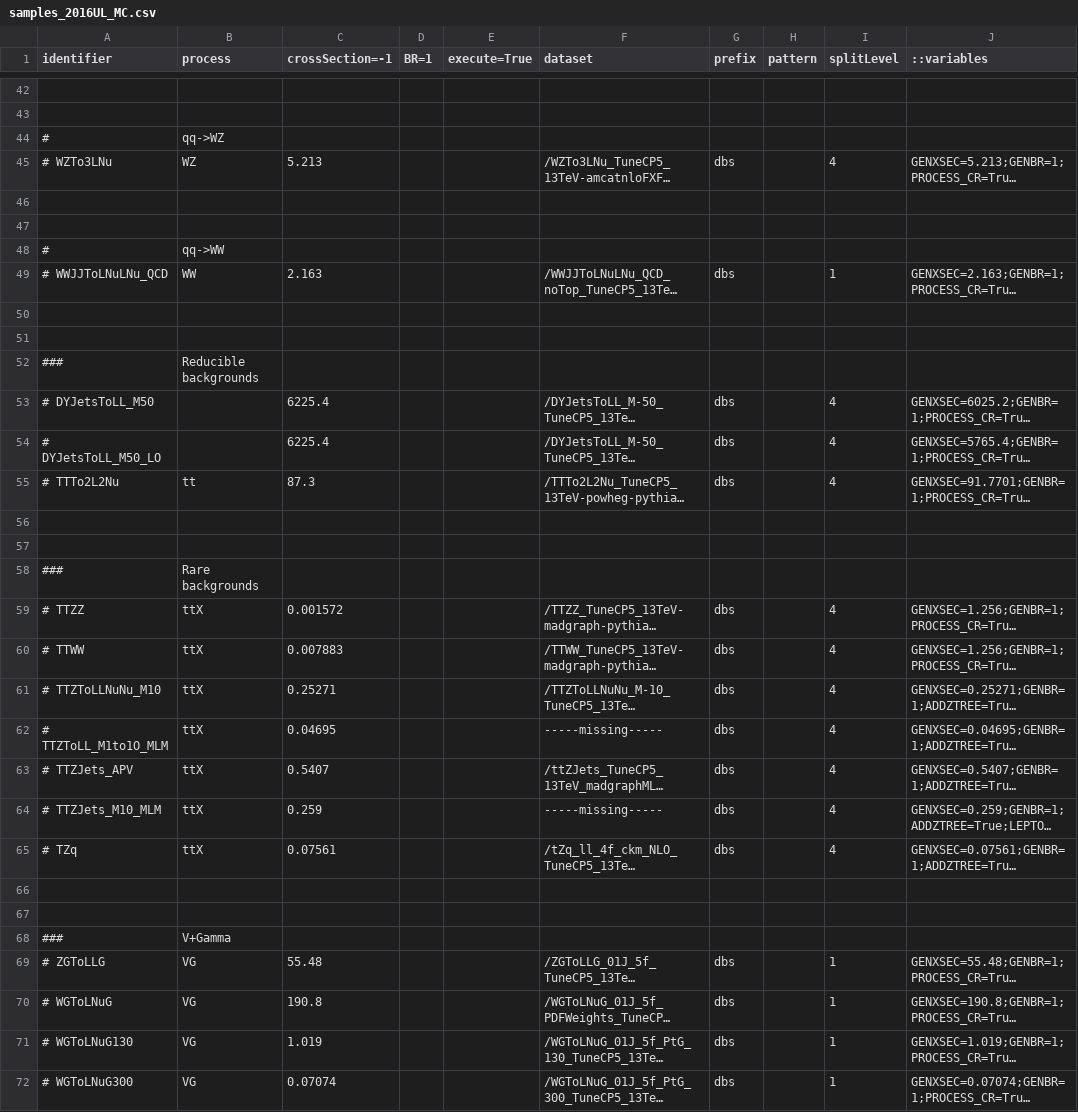
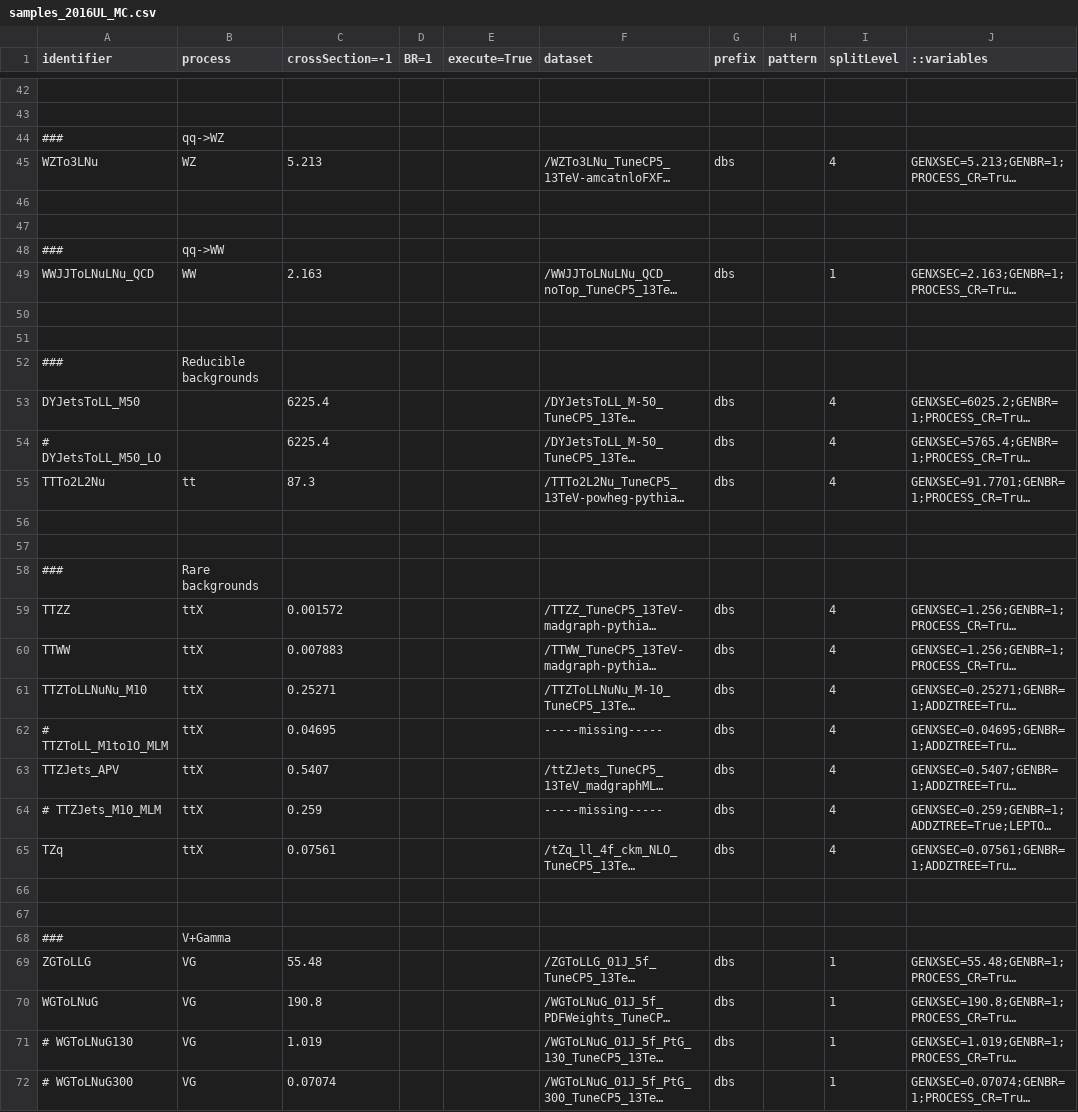
Before and after one commit to bellan/VVXAnalysis, a CSV file: Producers/python/samples_2016UL_MC.csv, drawn as a sheet; only a part is shown, gaps mark what is left out; long unchanged cells end in …; the diff covers the shown part only; the diff names each change by its address in the sheet, - before the commit and + after, or states it on an @@ line.

Commit message:
Added samples

```diff
--- a/Producers/python/samples_2016UL_MC.csv
+++ b/Producers/python/samples_2016UL_MC.csv
-A44 (identifier): #
+A44 (identifier): ###
-A45 (identifier): # WZTo3LNu
+A45 (identifier): WZTo3LNu
-A48 (identifier): #
+A48 (identifier): ###
-A49 (identifier): # WWJJToLNuLNu_QCD
+A49 (identifier): WWJJToLNuLNu_QCD
-A53 (identifier): # DYJetsToLL_M50
+A53 (identifier): DYJetsToLL_M50
-A55 (identifier): # TTTo2L2Nu
+A55 (identifier): TTTo2L2Nu
-A59 (identifier): # TTZZ
+A59 (identifier): TTZZ
-A60 (identifier): # TTWW
+A60 (identifier): TTWW
-A61 (identifier): # TTZToLLNuNu_M10
+A61 (identifier): TTZToLLNuNu_M10
-A63 (identifier): # TTZJets_APV
+A63 (identifier): TTZJets_APV
-A65 (identifier): # TZq
+A65 (identifier): TZq
-A69 (identifier): # ZGToLLG
+A69 (identifier): ZGToLLG
-A70 (identifier): # WGToLNuG
+A70 (identifier): WGToLNuG
```
Also changed, not shown: 13 edited cells elsewhere in this file.
